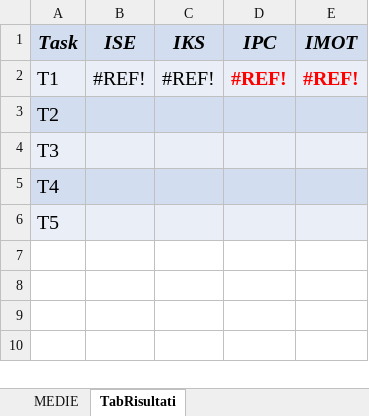
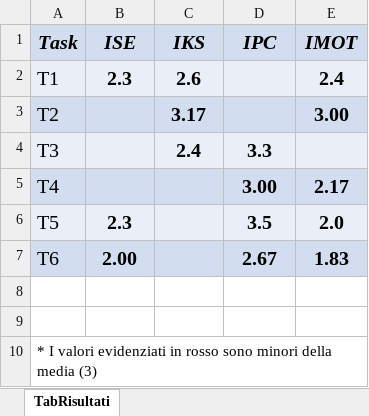
Before and after one commit to mcastellaneta/Recyclapp, an Excel workbook: Ass.1/TemplateQuestionariUtenti.xlsx, sheet TabRisultati, drawn as a sheet; values as stored, in another font and other column widths than the file's, no borders; conditional formats not drawn; the diff names each change by its address in the sheet, - before the commit and + after, or states it on an @@ line.

Commit message:
Aggiunti questionari mancanti , medie e risultati finali

```diff
--- a/Ass.1/TemplateQuestionariUtenti.xlsx (sheet TabRisultati)
+++ b/Ass.1/TemplateQuestionariUtenti.xlsx (sheet TabRisultati)
-B2 (ISE): #REF!
+B2 (ISE): 2.3
-B2:C2 bold: off
+B2:C2 bold: on
-C2 (IKS): #REF!
+C2 (IKS): 2.6
-D2 (IPC): #REF!
+D2 (IPC): (empty)
-E2 (IMOT): #REF!
+E2 (IMOT): 2.4
-E2 text colour: #FF0000
+E2 text colour: black
-C3 (IKS): (empty)
+C3 (IKS): 3.17
-E3 (IMOT): (empty)
+E3 (IMOT): 3.00
-C4 (IKS): (empty)
+C4 (IKS): 2.4
-D4 (IPC): (empty)
+D4 (IPC): 3.3
-D5 (IPC): (empty)
+D5 (IPC): 3.00
-E5 (IMOT): (empty)
+E5 (IMOT): 2.17
-B6 (ISE): (empty)
+B6 (ISE): 2.3
-D6 (IPC): (empty)
+D6 (IPC): 3.5
-E6 (IMOT): (empty)
+E6 (IMOT): 2.0
+row 7: T6 | 2.00 |  | 2.67 | 1.83
+row 8: (empty)
+row 9: (empty)
+row 10: * I valori evidenziati in rosso sono minori della media (3)
```
Also changed, not shown: sheet MEDIE CITTADINO, sheet Quest.ResponsabileComunale3, sheet Quest.OperatoreEcologico3, sheet Quest.Cittadino2, sheet Quest.CittadinoAnziano3, sheet Quest.CittadinoAnziano2, 8 more sheets, other sheet tabs, formulas that keep their value.
